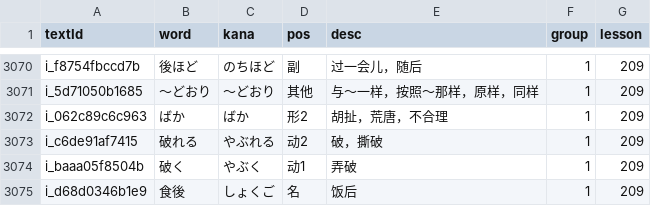
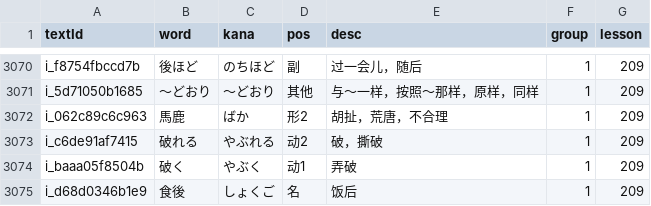
Before and after one commit to cencuansen/simple-pages, a CSV file: japanese/public/jsons/words.csv, drawn as a sheet; only a part is shown, gaps mark what is left out.

```diff
--- a/japanese/public/jsons/words.csv
+++ b/japanese/public/jsons/words.csv
@@ -3071,3 +3071,3 @@ i_f8754fbccd7b,後ほど,のちほど,副,过一会儿，随后,1,209
 i_5d71050b1685,～どおり,～どおり,其他,与～一样，按照～那样，原样，同样,1,209
-i_062c89c6c963,ばか,ばか,形2,胡扯，荒唐，不合理,1,209
+i_062c89c6c963,馬鹿,ばか,形2,胡扯，荒唐，不合理,1,209
 i_c6de91af7415,破れる,やぶれる,动2,破，撕破,1,209
```
Also changed, not shown: japanese/public/jsons/lesson-contents.csv, 6 other files.
